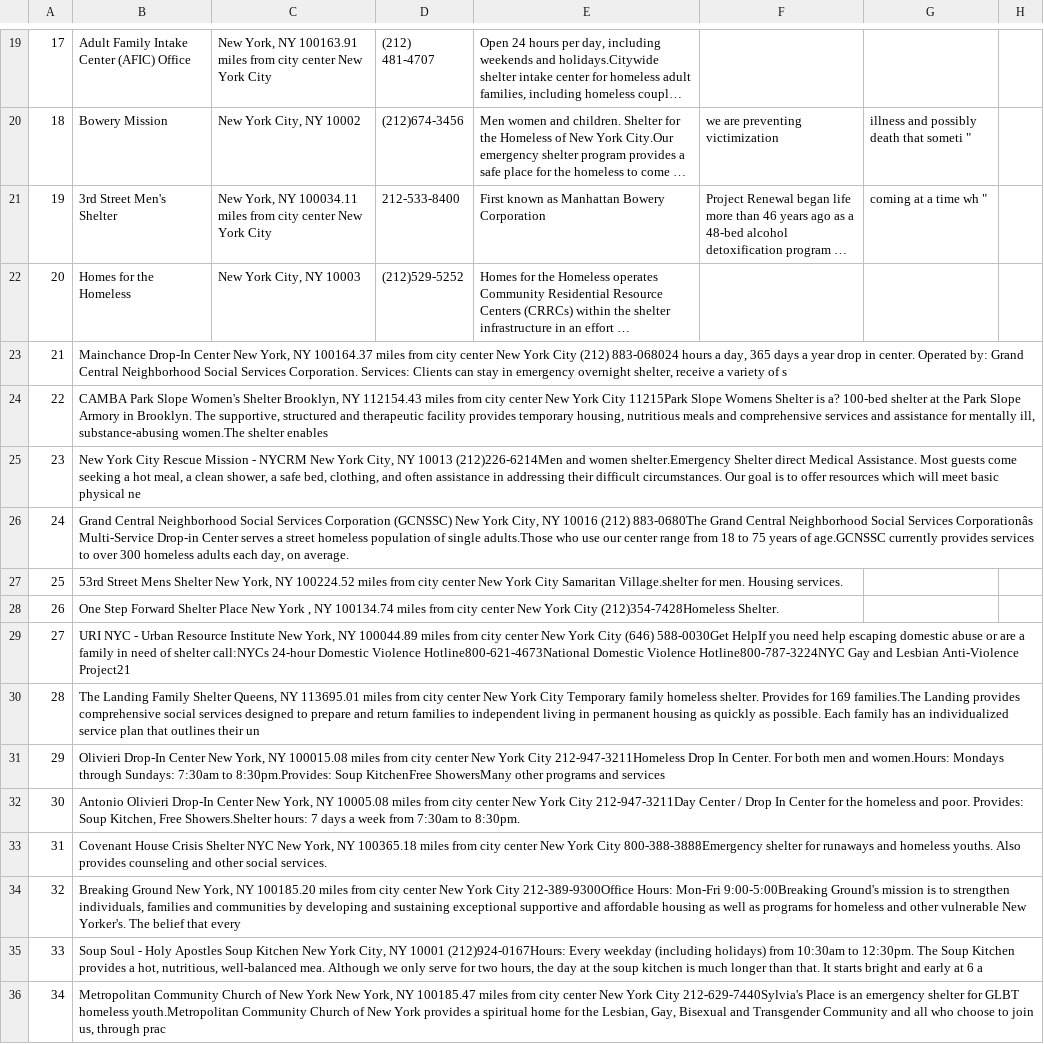
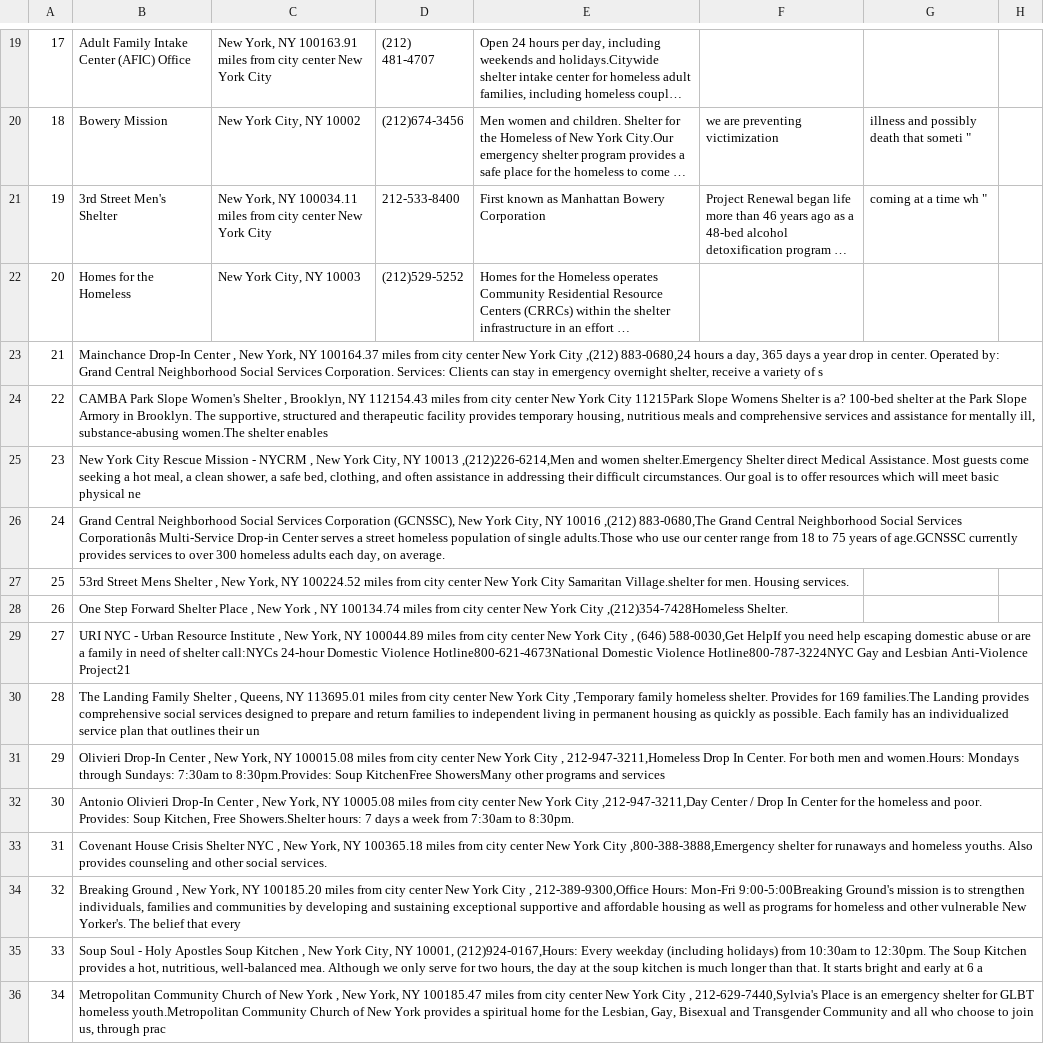
Before and after one commit to Bridge4Good/bridge4good, a CSV file: research/homelessshelterdirectory_shelters.csv, drawn as a sheet; only a part is shown, gaps mark what is left out; long unchanged cells end in …; the diff covers the shown part only; the diff names each change by its address in the sheet, - before the commit and + after, or states it on an @@ line.

Commit message:
Update homelessshelterdirectory_shelters.csv

```diff
--- a/research/homelessshelterdirectory_shelters.csv
+++ b/research/homelessshelterdirectory_shelters.csv
-B23: …Drop-In Center New York, NY 100164.37 miles from city center New York City (212) 883-068024 hours a…
+B23: …Drop-In Center , New York, NY 100164.37 miles from city center New York City ,(212) 883-0680,24 hours a…
-B24: …Women's Shelter Brooklyn, NY…
+B24: …Women's Shelter , Brooklyn, NY…
-B25: …- NYCRM New York City, NY 10013 (212)226-6214Men and women…
+B25: …- NYCRM , New York City, NY 10013 ,(212)226-6214,Men and women…
-B26: …Services Corporation (GCNSSC) New York City, NY 10016 (212) 883-0680The Grand Central…
+B26: …Services Corporation (GCNSSC), New York City, NY 10016 ,(212) 883-0680,The Grand Central…
-B27: …Mens Shelter New York,…
+B27: …Mens Shelter , New York,…
-B28: …Shelter Place New York , NY 100134.74 miles from city center New York City (212)354-7428Homeless Shelter.
+B28: …Shelter Place , New York , NY 100134.74 miles from city center New York City ,(212)354-7428Homeless Shelter.
-B29: …Resource Institute New York, NY 100044.89 miles from city center New York City (646) 588-0030Get HelpIf you…
+B29: …Resource Institute , New York, NY 100044.89 miles from city center New York City , (646) 588-0030,Get HelpIf you…
-B30: …Family Shelter Queens, NY 113695.01 miles from city center New York City Temporary family homeless…
+B30: …Family Shelter , Queens, NY 113695.01 miles from city center New York City ,Temporary family homeless…
-B31: …Drop-In Center New York, NY 100015.08 miles from city center New York City 212-947-3211Homeless Drop In…
+B31: …Drop-In Center , New York, NY 100015.08 miles from city center New York City , 212-947-3211,Homeless Drop In…
-B32: …Drop-In Center New York, NY 10005.08 miles from city center New York City 212-947-3211Day Center /…
+B32: …Drop-In Center , New York, NY 10005.08 miles from city center New York City ,212-947-3211,Day Center /…
-B33: …Shelter NYC New York, NY 100365.18 miles from city center New York City 800-388-3888Emergency shelter for…
+B33: …Shelter NYC , New York, NY 100365.18 miles from city center New York City ,800-388-3888,Emergency shelter for…
-B34: Breaking Ground New York, NY 100185.20 miles from city center New York City 212-389-9300Office Hours: Mon-Fri…
+B34: Breaking Ground , New York, NY 100185.20 miles from city center New York City , 212-389-9300,Office Hours: Mon-Fri…
-B35: …Soup Kitchen New York City, NY 10001 (212)924-0167Hours: Every weekday…
+B35: …Soup Kitchen , New York City, NY 10001, (212)924-0167,Hours: Every weekday…
-B36: …New York New York, NY 100185.47 miles from city center New York City 212-629-7440Sylvia's Place is…
+B36: …New York , New York, NY 100185.47 miles from city center New York City , 212-629-7440,Sylvia's Place is…
```
Also changed, not shown: 75 edited cells elsewhere in this file.
